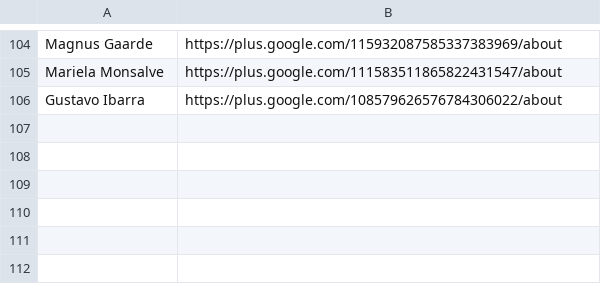
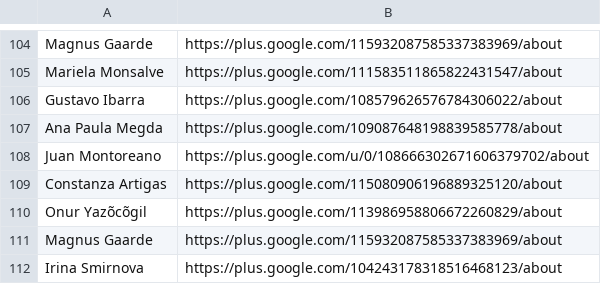
Before and after one commit to googlefonts/googlefontsdirectory-old, a CSV file: designers/profiles.csv, drawn as a sheet; only a part is shown, gaps mark what is left out.

Commit message:
Adding SorkinType profiles

```diff
--- a/designers/profiles.csv
+++ b/designers/profiles.csv
@@ -106 +106,7 @@ Mariela Monsalve,https://plus.google.com/111583511865822431547/about
 Gustavo Ibarra,https://plus.google.com/108579626576784306022/about
+Ana Paula Megda,https://plus.google.com/109087648198839585778/about
+Juan Montoreano,https://plus.google.com/u/0/108666302671606379702/about
+Constanza Artigas,https://plus.google.com/115080906196889325120/about
+Onur Yazõcõgil,https://plus.google.com/113986958806672260829/about
+Magnus Gaarde,https://plus.google.com/115932087585337383969/about
+Irina Smirnova,https://plus.google.com/104243178318516468123/about
```
